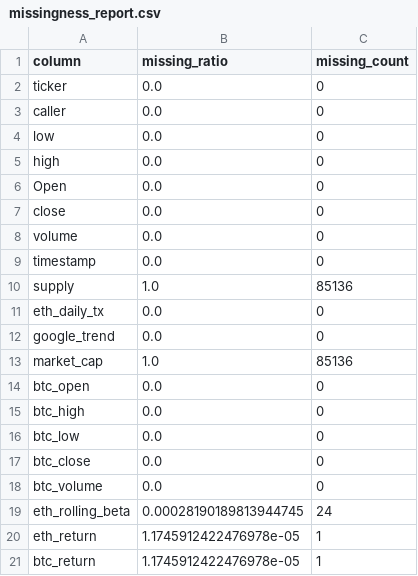
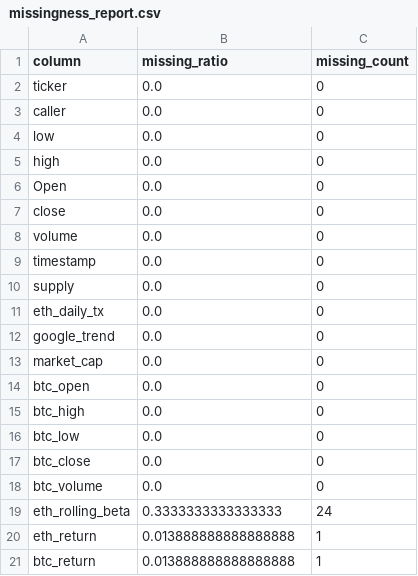
Before and after one commit to harryZhangtt/ETH_TRADING_AGENT, a CSV file: data_preprocessing/data/analytics/missingness_report.csv, drawn as a sheet.

```diff
--- a/data_preprocessing/data/analytics/missingness_report.csv
+++ b/data_preprocessing/data/analytics/missingness_report.csv
@@ -9,6 +9,6 @@ volume,0.0,0
 timestamp,0.0,0
-supply,1.0,85136
+supply,0.0,0
 eth_daily_tx,0.0,0
 google_trend,0.0,0
-market_cap,1.0,85136
+market_cap,0.0,0
 btc_open,0.0,0
@@ -18,4 +18,4 @@ btc_close,0.0,0
 btc_volume,0.0,0
-eth_rolling_beta,0.00028190189813944745,24
-eth_return,1.1745912422476978e-05,1
-btc_return,1.1745912422476978e-05,1
+eth_rolling_beta,0.3333333333333333,24
+eth_return,0.013888888888888888,1
+btc_return,0.013888888888888888,1
```
Also changed, not shown: data_preprocessing/data/analytics/correlation_pearson.csv, data_preprocessing/data/analytics/correlation_spearman.csv, 16 other files.
